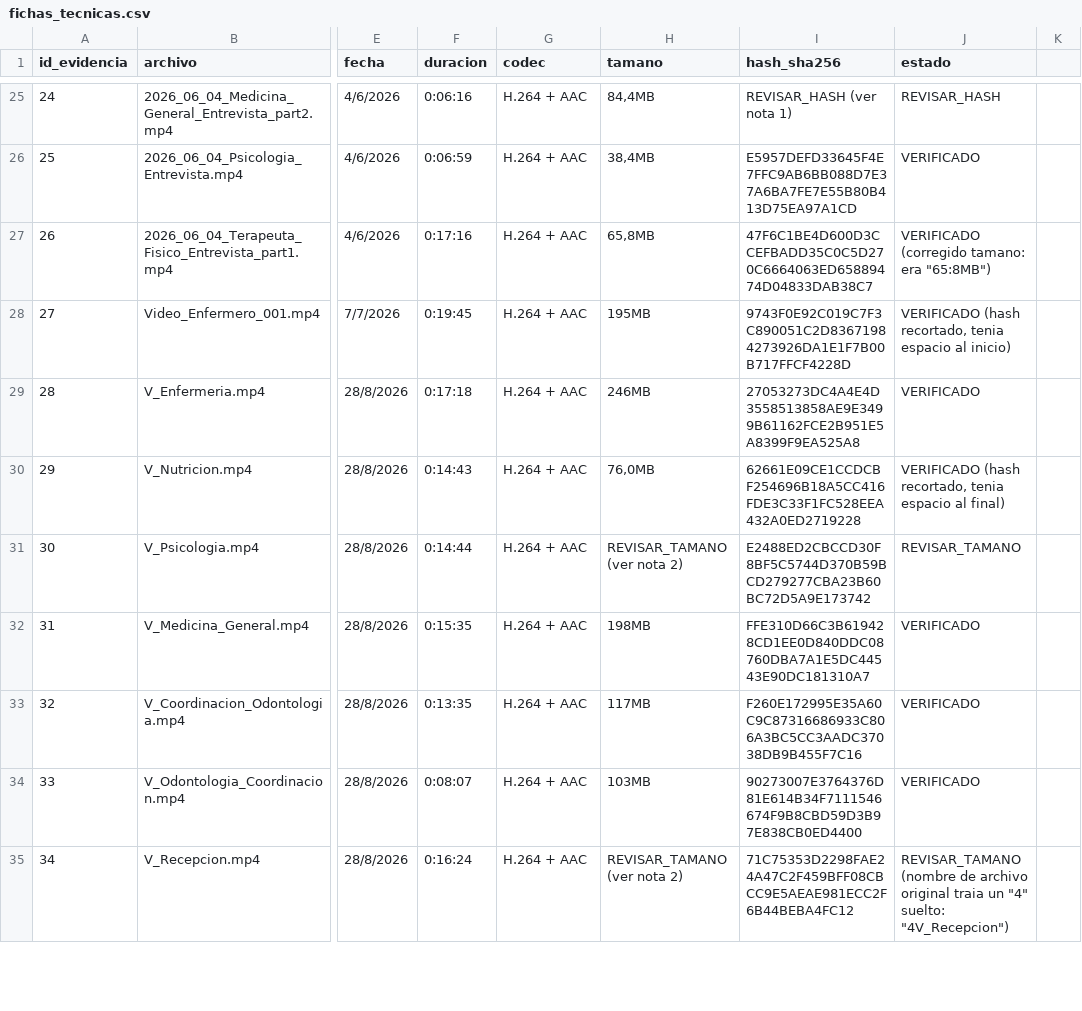
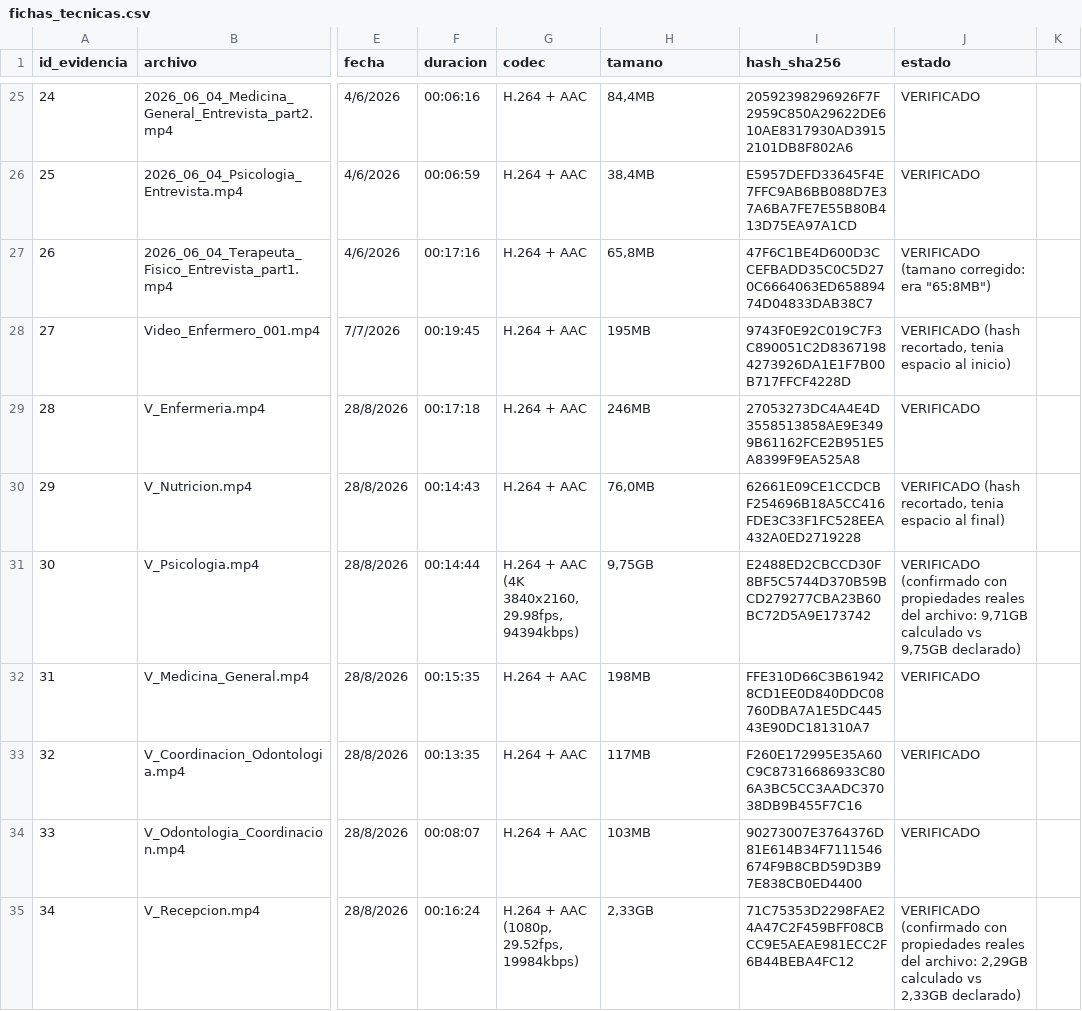
Before and after one commit to ptigasis-Alexander/MediCita_ISR401, a CSV file: 02_Evidencias/00_Restringido/fichas_tecnicas.csv, drawn as a sheet; only a part is shown, gaps mark what is left out; the diff covers the shown part only; the diff names each change by its address in the sheet, - before the commit and + after, or states it on an @@ line.

Commit message:
Add files via upload
Ficha técnica Revisada y verificada Con datos reales

```diff
--- a/02_Evidencias/00_Restringido/fichas_tecnicas.csv
+++ b/02_Evidencias/00_Restringido/fichas_tecnicas.csv
-F25 (duracion): 0:06:16
+F25 (duracion): 00:06:16
-I25 (hash_sha256): REVISAR_HASH (ver nota 1)
+I25 (hash_sha256): 20592398296926F7F2959C850A29622DE610AE8317930AD39152101DB8F802A6
-J25 (estado): REVISAR_HASH
+J25 (estado): VERIFICADO
-F26 (duracion): 0:06:59
+F26 (duracion): 00:06:59
-F27 (duracion): 0:17:16
+F27 (duracion): 00:17:16
-J27 (estado): VERIFICADO (corregido tamano: era "65:8MB")
+J27 (estado): VERIFICADO (tamano corregido: era "65:8MB")
-F28 (duracion): 0:19:45
+F28 (duracion): 00:19:45
-F29 (duracion): 0:17:18
+F29 (duracion): 00:17:18
-F30 (duracion): 0:14:43
+F30 (duracion): 00:14:43
-F31 (duracion): 0:14:44
+F31 (duracion): 00:14:44
-G31 (codec): H.264 + AAC
+G31 (codec): H.264 + AAC (4K 3840x2160, 29.98fps, 94394kbps)
-H31 (tamano): REVISAR_TAMANO (ver nota 2)
+H31 (tamano): 9,75GB
-J31 (estado): REVISAR_TAMANO
+J31 (estado): VERIFICADO (confirmado con propiedades reales del archivo: 9,71GB calculado vs 9,75GB declarado)
-F32 (duracion): 0:15:35
+F32 (duracion): 00:15:35
-F33 (duracion): 0:13:35
+F33 (duracion): 00:13:35
-F34 (duracion): 0:08:07
+F34 (duracion): 00:08:07
-F35 (duracion): 0:16:24
+F35 (duracion): 00:16:24
-G35 (codec): H.264 + AAC
+G35 (codec): H.264 + AAC (1080p, 29.52fps, 19984kbps)
-H35 (tamano): REVISAR_TAMANO (ver nota 2)
+H35 (tamano): 2,33GB
-J35 (estado): REVISAR_TAMANO (nombre de archivo original traia un "4" suelto: "4V_Recepcion")
+J35 (estado): VERIFICADO (confirmado con propiedades reales del archivo: 2,29GB calculado vs 2,33GB declarado)
```
Also changed, not shown: 1 added row, 2 removed rows, 34 edited cells and row numbers in column A elsewhere in this file.
